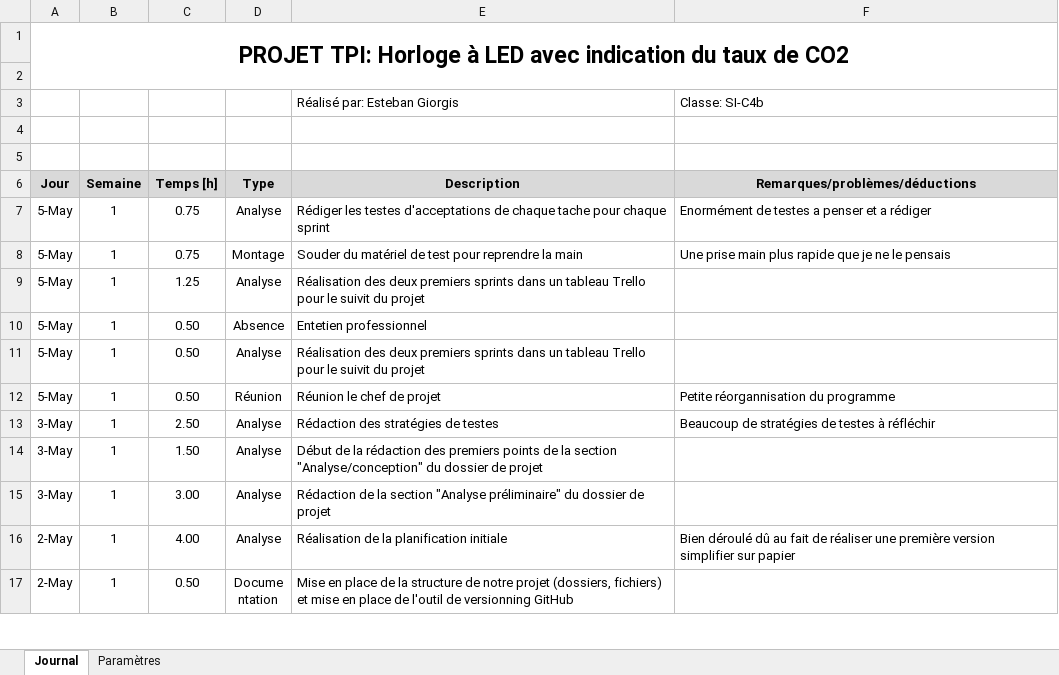
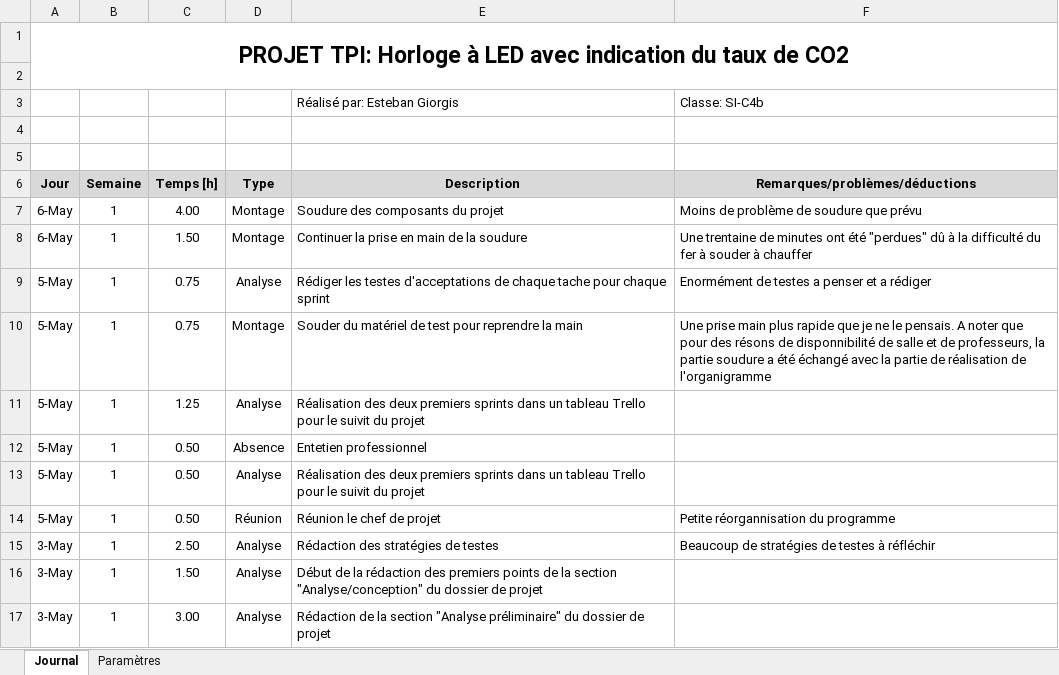
Before and after one commit to EGiorgisCPNV/Projet_TPI_EGS, an Excel workbook: Documentation/Journal_de_travail_EGS.xlsm, sheet Journal, drawn as a sheet; only a part is shown; the shorter side is filled out with more unchanged rows; values as stored, in another font and other column widths than the file's, no borders; charts and pictures not drawn; addresses are those after the commit; the diff names each change by its address in the sheet, - before the commit and + after, or states it on an @@ line.

Commit message:
Remplissage du journal de travail

```diff
--- a/Documentation/Journal_de_travail_EGS.xlsm (sheet Journal)
+++ b/Documentation/Journal_de_travail_EGS.xlsm (sheet Journal)
+row 7: 6-May | 1 | 4.00 | Montage | Soudure des composants du projet | Moins de problème de soudure que prévu
+row 8: 6-May | 1 | 1.50 | Montage | Continuer la prise en main de la soudure | Une trentaine de minutes ont été "perdues" dû à la difficulté du fer à souder à chauffer
-F10 (Remarques/problèmes/déductions): …ne le pensais
+F10 (Remarques/problèmes/déductions): …ne le pensais. A noter que pour des résons de disponnibilité de salle et de professeurs, la partie soudure a été échangé avec la partie de réalisation de l'organigramme
```
Also changed, not shown: 3 other files.
